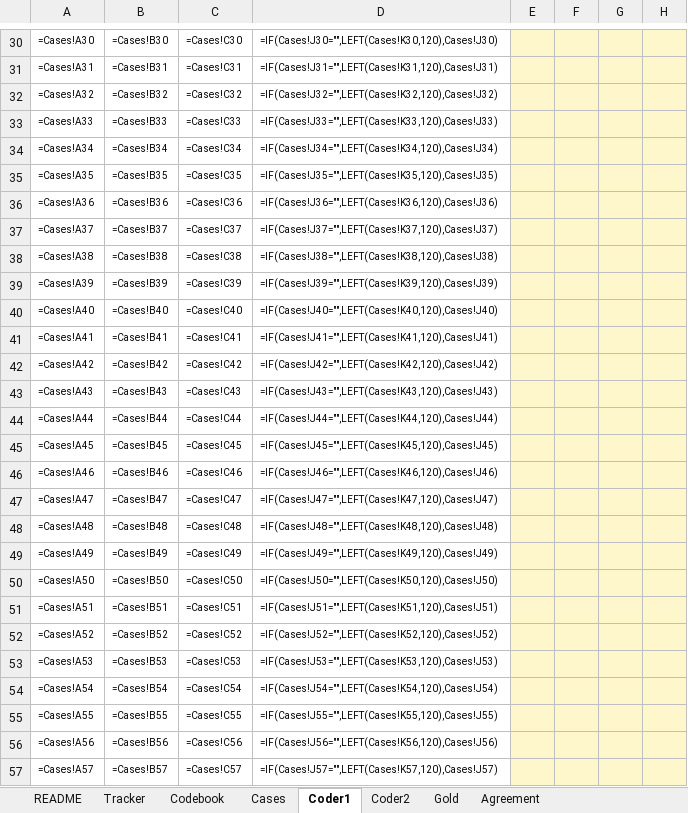
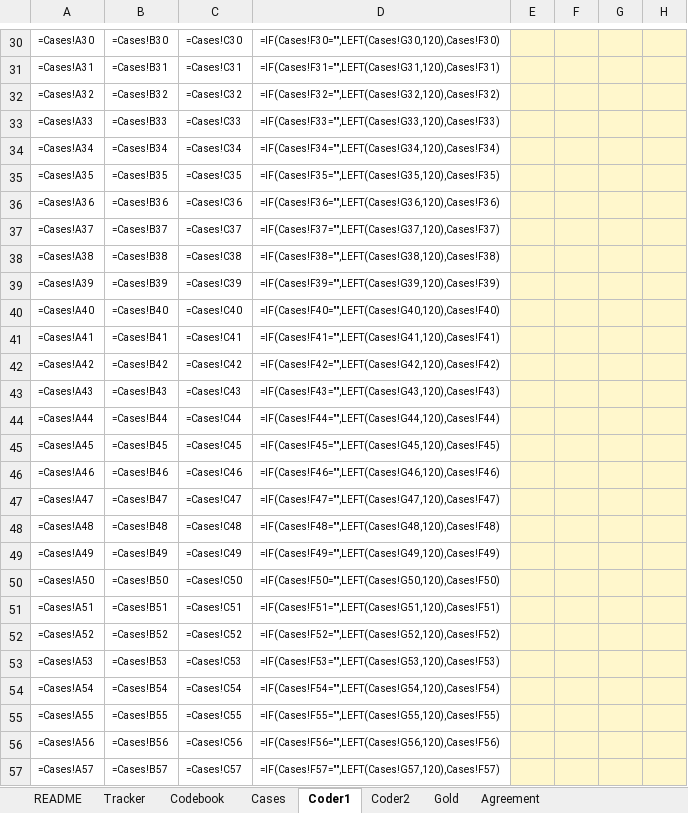
Before and after one commit to RameshBabuChellappan/aceg-coding-agent-governance, an Excel workbook: coding/ACEG_coding_workbook.xlsx, sheet Coder1, drawn as a sheet; only a part is shown, gaps mark what is left out; values as stored, in another font and other column widths than the file's, no borders; formulas without a stored value are shown as written; conditional formats not drawn; the diff covers the shown part only; the diff names each change by its address in the sheet, - before the commit and + after, or states it on an @@ line.

```diff
--- a/coding/ACEG_coding_workbook.xlsx (sheet Coder1)
+++ b/coding/ACEG_coding_workbook.xlsx (sheet Coder1)
-D30: =IF(Cases!J30="",LEFT(Cases!K30,120),Cases!J30)
+D30: =IF(Cases!F30="",LEFT(Cases!G30,120),Cases!F30)
-D31: =IF(Cases!J31="",LEFT(Cases!K31,120),Cases!J31)
+D31: =IF(Cases!F31="",LEFT(Cases!G31,120),Cases!F31)
-D32: =IF(Cases!J32="",LEFT(Cases!K32,120),Cases!J32)
+D32: =IF(Cases!F32="",LEFT(Cases!G32,120),Cases!F32)
-D33: =IF(Cases!J33="",LEFT(Cases!K33,120),Cases!J33)
+D33: =IF(Cases!F33="",LEFT(Cases!G33,120),Cases!F33)
-D34: =IF(Cases!J34="",LEFT(Cases!K34,120),Cases!J34)
+D34: =IF(Cases!F34="",LEFT(Cases!G34,120),Cases!F34)
-D35: =IF(Cases!J35="",LEFT(Cases!K35,120),Cases!J35)
+D35: =IF(Cases!F35="",LEFT(Cases!G35,120),Cases!F35)
-D36: =IF(Cases!J36="",LEFT(Cases!K36,120),Cases!J36)
+D36: =IF(Cases!F36="",LEFT(Cases!G36,120),Cases!F36)
-D37: =IF(Cases!J37="",LEFT(Cases!K37,120),Cases!J37)
+D37: =IF(Cases!F37="",LEFT(Cases!G37,120),Cases!F37)
-D38: =IF(Cases!J38="",LEFT(Cases!K38,120),Cases!J38)
+D38: =IF(Cases!F38="",LEFT(Cases!G38,120),Cases!F38)
-D39: =IF(Cases!J39="",LEFT(Cases!K39,120),Cases!J39)
+D39: =IF(Cases!F39="",LEFT(Cases!G39,120),Cases!F39)
-D40: =IF(Cases!J40="",LEFT(Cases!K40,120),Cases!J40)
+D40: =IF(Cases!F40="",LEFT(Cases!G40,120),Cases!F40)
-D41: =IF(Cases!J41="",LEFT(Cases!K41,120),Cases!J41)
+D41: =IF(Cases!F41="",LEFT(Cases!G41,120),Cases!F41)
-D42: =IF(Cases!J42="",LEFT(Cases!K42,120),Cases!J42)
+D42: =IF(Cases!F42="",LEFT(Cases!G42,120),Cases!F42)
-D43: =IF(Cases!J43="",LEFT(Cases!K43,120),Cases!J43)
+D43: =IF(Cases!F43="",LEFT(Cases!G43,120),Cases!F43)
-D44: =IF(Cases!J44="",LEFT(Cases!K44,120),Cases!J44)
+D44: =IF(Cases!F44="",LEFT(Cases!G44,120),Cases!F44)
-D45: =IF(Cases!J45="",LEFT(Cases!K45,120),Cases!J45)
+D45: =IF(Cases!F45="",LEFT(Cases!G45,120),Cases!F45)
-D46: =IF(Cases!J46="",LEFT(Cases!K46,120),Cases!J46)
+D46: =IF(Cases!F46="",LEFT(Cases!G46,120),Cases!F46)
-D47: =IF(Cases!J47="",LEFT(Cases!K47,120),Cases!J47)
+D47: =IF(Cases!F47="",LEFT(Cases!G47,120),Cases!F47)
-D48: =IF(Cases!J48="",LEFT(Cases!K48,120),Cases!J48)
+D48: =IF(Cases!F48="",LEFT(Cases!G48,120),Cases!F48)
-D49: =IF(Cases!J49="",LEFT(Cases!K49,120),Cases!J49)
+D49: =IF(Cases!F49="",LEFT(Cases!G49,120),Cases!F49)
-D50: =IF(Cases!J50="",LEFT(Cases!K50,120),Cases!J50)
+D50: =IF(Cases!F50="",LEFT(Cases!G50,120),Cases!F50)
-D51: =IF(Cases!J51="",LEFT(Cases!K51,120),Cases!J51)
+D51: =IF(Cases!F51="",LEFT(Cases!G51,120),Cases!F51)
-D52: =IF(Cases!J52="",LEFT(Cases!K52,120),Cases!J52)
+D52: =IF(Cases!F52="",LEFT(Cases!G52,120),Cases!F52)
-D53: =IF(Cases!J53="",LEFT(Cases!K53,120),Cases!J53)
+D53: =IF(Cases!F53="",LEFT(Cases!G53,120),Cases!F53)
-D54: =IF(Cases!J54="",LEFT(Cases!K54,120),Cases!J54)
+D54: =IF(Cases!F54="",LEFT(Cases!G54,120),Cases!F54)
-D55: =IF(Cases!J55="",LEFT(Cases!K55,120),Cases!J55)
+D55: =IF(Cases!F55="",LEFT(Cases!G55,120),Cases!F55)
-D56: =IF(Cases!J56="",LEFT(Cases!K56,120),Cases!J56)
+D56: =IF(Cases!F56="",LEFT(Cases!G56,120),Cases!F56)
-D57: =IF(Cases!J57="",LEFT(Cases!K57,120),Cases!J57)
+D57: =IF(Cases!F57="",LEFT(Cases!G57,120),Cases!F57)
```
Also changed, not shown: 195 edited cells elsewhere in this sheet, sheet Coder2, sheet Cases, sheet README.
